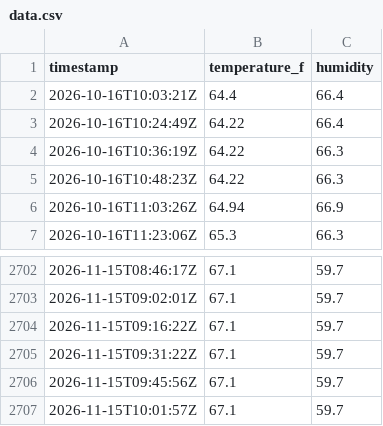
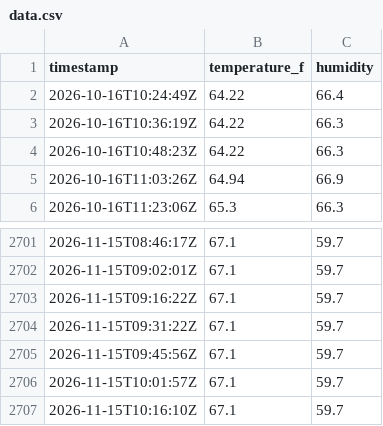
Before and after one commit to maddadh/dht-dashboard, a CSV file: data.csv, drawn as a sheet; only a part is shown, gaps mark what is left out; removed rows and columns are numbered as before the commit, all else as after; the diff names each change by its address in the sheet, - before the commit and + after, or states it on an @@ line.

```diff
--- a/data.csv
+++ b/data.csv
-row 2: 2026-10-16T10:03:21Z | 64.4 | 66.4
+row 2707: 2026-11-15T10:16:10Z | 67.1 | 59.7
```
